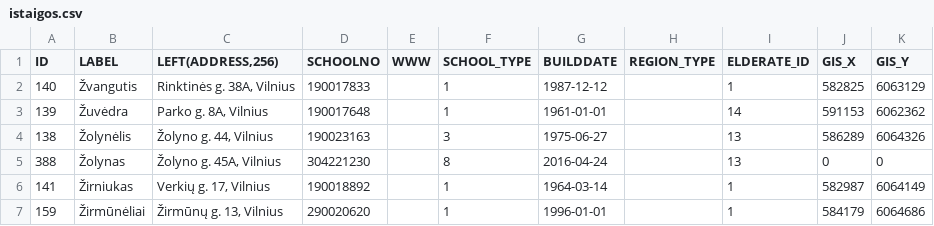
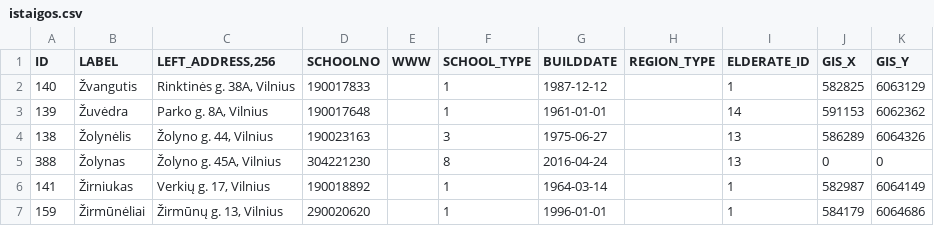
Before and after one commit to EricReese15/darzeliai, a CSV file: data/istaigos.csv, drawn as a sheet; only a part is shown.

Commit message:
Update istaigos.csv

```diff
--- a/data/istaigos.csv
+++ b/data/istaigos.csv
@@ -1,2 +1,2 @@
-"ID";"LABEL";"LEFT(ADDRESS,256)";"SCHOOLNO";"WWW";"SCHOOL_TYPE";"BUILDDATE";"REGION_TYPE";"ELDERATE_ID";"GIS_X";"GIS_Y"
+"ID";"LABEL";"LEFT_ADDRESS,256";"SCHOOLNO";"WWW";"SCHOOL_TYPE";"BUILDDATE";"REGION_TYPE";"ELDERATE_ID";"GIS_X";"GIS_Y"
 140;Žvangutis;"Rinktinės g. 38A, Vilnius";190017833;;1;1987-12-12;;1;582825;6063129
```
